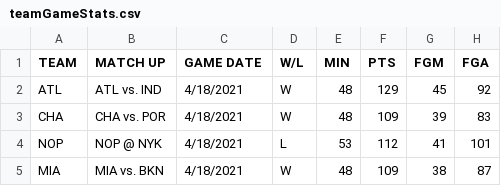
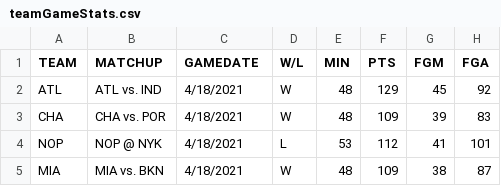
Before and after one commit to lchristij/NBA-ML-Project, a CSV file: teamGameStats.csv, drawn as a sheet; only a part is shown; the diff names each change by its address in the sheet, - before the commit and + after, or states it on an @@ line.

```diff
--- a/teamGameStats.csv
+++ b/teamGameStats.csv
-B1: MATCH UP
+B1: MATCHUP
-C1: GAME DATE
+C1: GAMEDATE
```
Also changed, not shown: 1 other file.
